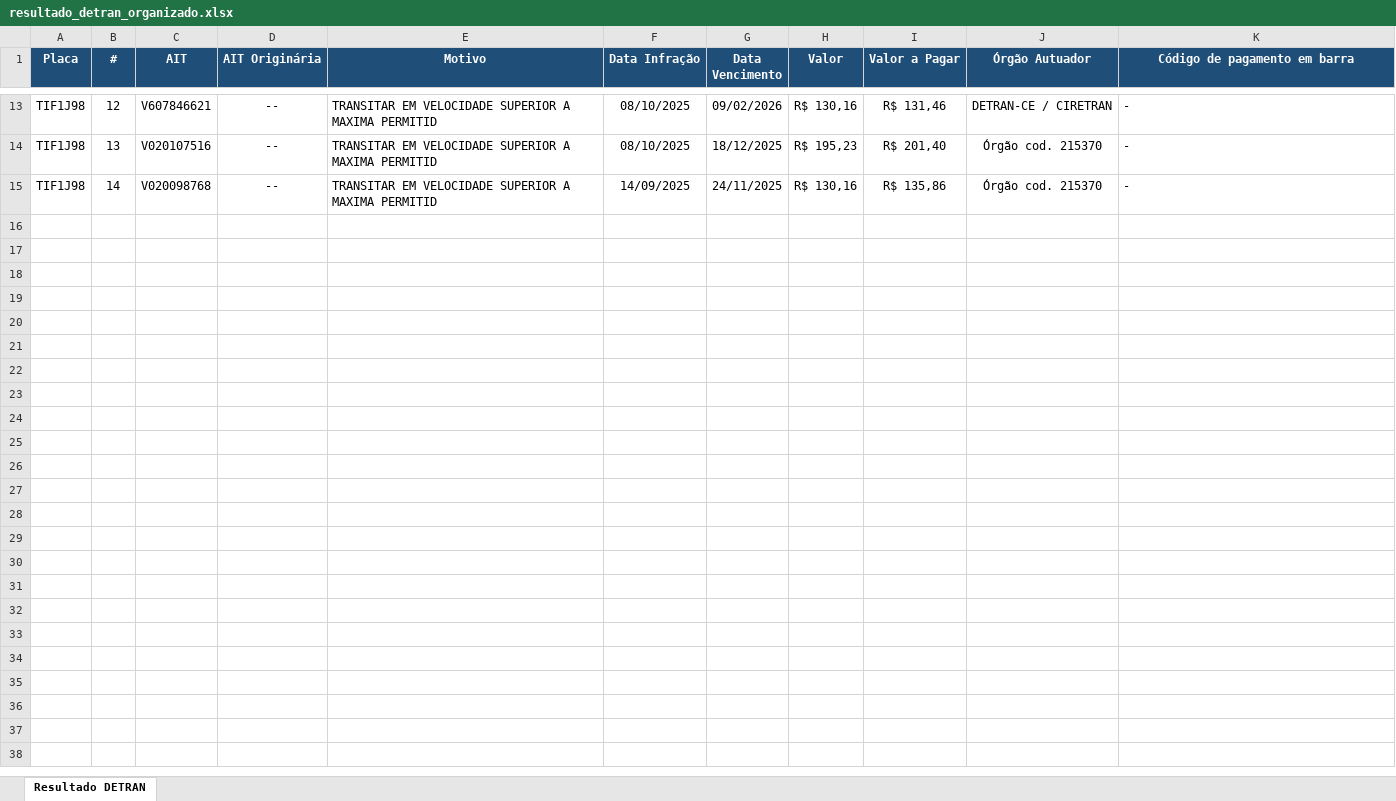
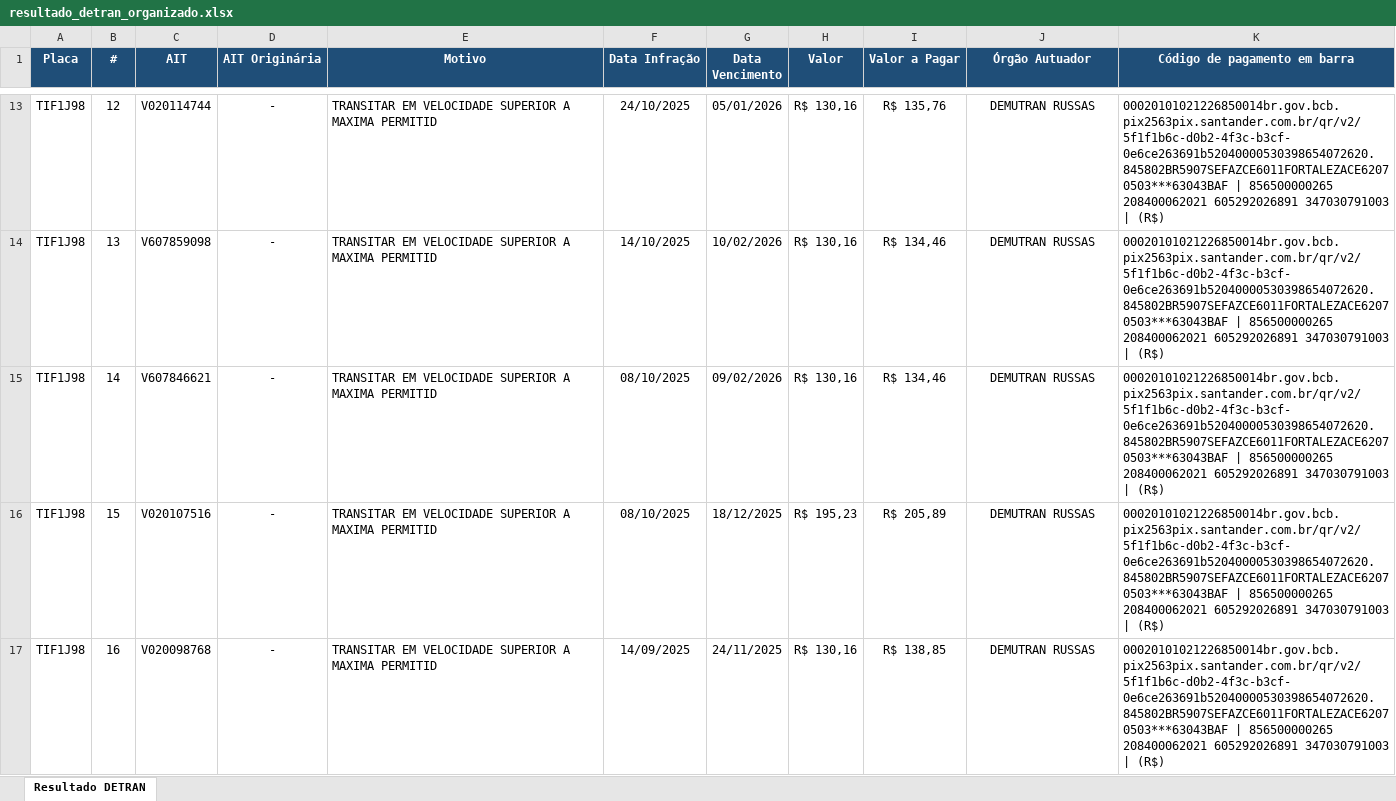
Before and after one commit to SamuelForte/Playwright, an Excel workbook: resultado_detran_organizado.xlsx, sheet Resultado DETRAN, drawn as a sheet; only a part is shown, gaps mark what is left out; values as stored, in another font and other column widths than the file's, no borders; the diff covers the shown part only; the diff names each change by its address in the sheet, - before the commit and + after, or states it on an @@ line.

```diff
--- a/resultado_detran_organizado.xlsx (sheet Resultado DETRAN)
+++ b/resultado_detran_organizado.xlsx (sheet Resultado DETRAN)
-C13 (AIT): V607846621
+C13 (AIT): V020114744
-D13:D15 (AIT Originária): --
+D13:D15 (AIT Originária): -
-F13 (Data Infração): 08/10/2025
+F13 (Data Infração): 24/10/2025
-G13 (Data Vencimento): 09/02/2026
+G13 (Data Vencimento): 05/01/2026
-I13 (Valor a Pagar): R$ 131,46
+I13 (Valor a Pagar): R$ 135,76
-J13 (Órgão Autuador): DETRAN-CE / CIRETRAN
+J13 (Órgão Autuador): DEMUTRAN RUSSAS
-K13:K15 (Código de pagamento em barra): -
+K13:K15 (Código de pagamento em barra): 00020101021226850014br.gov.bcb.pix2563pix.santander.com.br/qr/v2/5f1f1b6c-d0b2-4f3c-b3cf-0e6ce263691b52040000530398654072620.845802BR5907SEFAZCE6011FORTALEZACE62070503***63043BAF | 856500000265 208400062021 605292026891 347030791003 | (R$)
-C14 (AIT): V020107516
+C14 (AIT): V607859098
-F14 (Data Infração): 08/10/2025
+F14 (Data Infração): 14/10/2025
-G14 (Data Vencimento): 18/12/2025
+G14 (Data Vencimento): 10/02/2026
-H14 (Valor): R$ 195,23
+H14 (Valor): R$ 130,16
-I14 (Valor a Pagar): R$ 201,40
+I14 (Valor a Pagar): R$ 134,46
-J14:J15 (Órgão Autuador): Órgão cod. 215370
+J14:J15 (Órgão Autuador): DEMUTRAN RUSSAS
-C15 (AIT): V020098768
+C15 (AIT): V607846621
-F15 (Data Infração): 14/09/2025
+F15 (Data Infração): 08/10/2025
-G15 (Data Vencimento): 24/11/2025
+G15 (Data Vencimento): 09/02/2026
-I15 (Valor a Pagar): R$ 135,86
+I15 (Valor a Pagar): R$ 134,46
+row 16: TIF1J98 | 15 | V020107516 | - | TRANSITAR EM VELOCIDADE SUPERIOR A MAXIMA PERMITID | 08/10/2025 | 18/12/2025 | R$ 195,23 | R$ 205,89 | DEMUTRAN RUSSAS | 00020101021226850014br.gov.bcb.pix2563pix.santander.com.br/qr/v2/5f1f1b6c-d0b2-4f3c-b3cf-0e6ce263691b52040000530398654072620.845802BR5907SEFAZCE6011FORTALEZACE62070503***63043BAF | 856500000265 208400062021 605292026891 347030791003 | (R$)
+row 17: TIF1J98 | 16 | V020098768 | - | TRANSITAR EM VELOCIDADE SUPERIOR A MAXIMA PERMITID | 14/09/2025 | 24/11/2025 | R$ 130,16 | R$ 138,85 | DEMUTRAN RUSSAS | 00020101021226850014br.gov.bcb.pix2563pix.santander.com.br/qr/v2/5f1f1b6c-d0b2-4f3c-b3cf-0e6ce263691b52040000530398654072620.845802BR5907SEFAZCE6011FORTALEZACE62070503***63043BAF | 856500000265 208400062021 605292026891 347030791003 | (R$)
```
Also changed, not shown: 85 edited cells elsewhere in this sheet, 9 other files.
